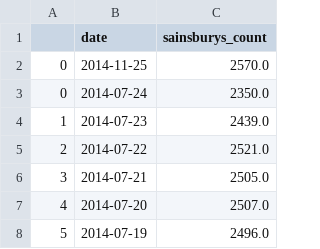
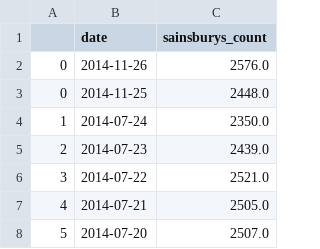
Before and after one commit to lizametcalfe/Emailer-code, a CSV file: KPIs/sainsbury/dailycounts.csv, drawn as a sheet; only a part is shown; the shorter side is filled out with more unchanged rows; addresses are those after the commit; the diff names each change by its address in the sheet, - before the commit and + after, or states it on an @@ line.

```diff
--- a/KPIs/sainsbury/dailycounts.csv
+++ b/KPIs/sainsbury/dailycounts.csv
+row 2: 0 | 2014-11-26 | 2576.0
-C3 (sainsburys_count): 2570.0
+C3 (sainsburys_count): 2448.0
@@ column A renumbered from row 4 down @@
```
Also changed, not shown: KPIs/sainsbury/sainsbury_item_counts.csv, KPIs/tesco/dailycounts.csv, 5 other files.
